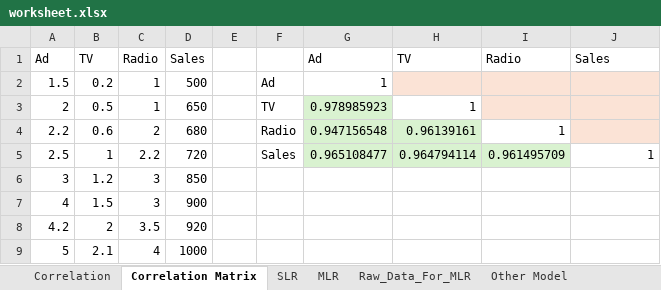
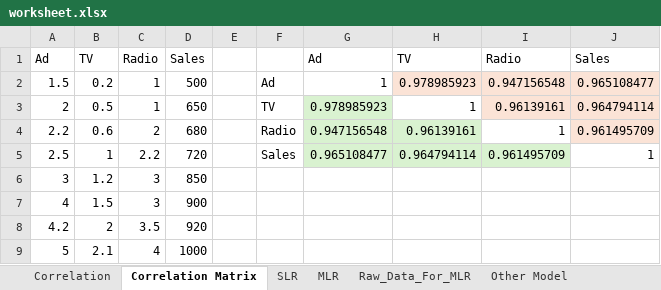
Before and after one commit to panuphanch/data-analyst, an Excel workbook: The Curious/worksheet.xlsx, sheet Correlation Matrix, drawn as a sheet; values as stored, in another font and other column widths than the file's, no borders; the diff names each change by its address in the sheet, - before the commit and + after, or states it on an @@ line.

Commit message:
The Curious: Correlation Matrix upper cross

```diff
--- a/The Curious/worksheet.xlsx (sheet Correlation Matrix)
+++ b/The Curious/worksheet.xlsx (sheet Correlation Matrix)
-H2: (empty)
+H2: 0.978985923
-I2: (empty)
+I2: 0.947156548
-J2: (empty)
+J2: 0.965108477
-I3: (empty)
+I3: 0.96139161
-J3: (empty)
+J3: 0.964794114
-J4: (empty)
+J4: 0.961495709
```
